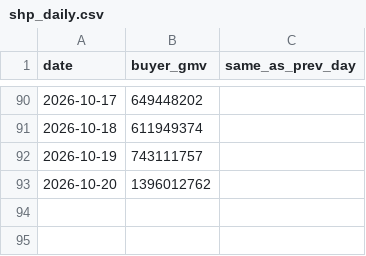
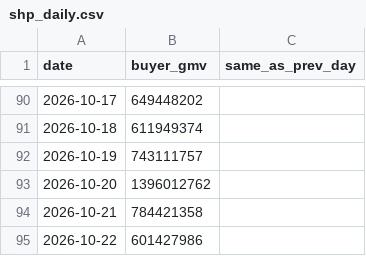
Before and after one commit to vynguyen-HO/pfm-ads-dashboard, a CSV file: shopee/data/shp_daily.csv, drawn as a sheet; only a part is shown, gaps mark what is left out; the diff names each change by its address in the sheet, - before the commit and + after, or states it on an @@ line.

```diff
--- a/shopee/data/shp_daily.csv
+++ b/shopee/data/shp_daily.csv
+row 94: 2026-10-21 | 784421358
+row 95: 2026-10-22 | 601427986
```
Also changed, not shown: shopee/data/shp_month_plan.csv, shopee/data/shp_monthly.csv, 6 other files.
